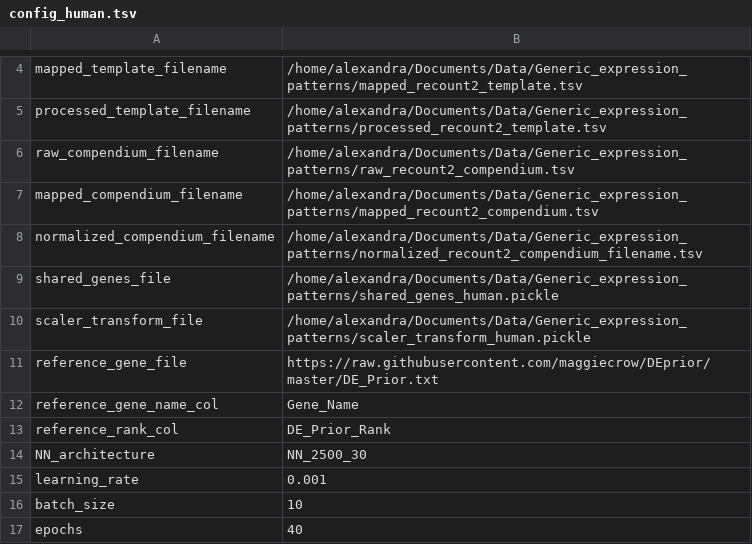
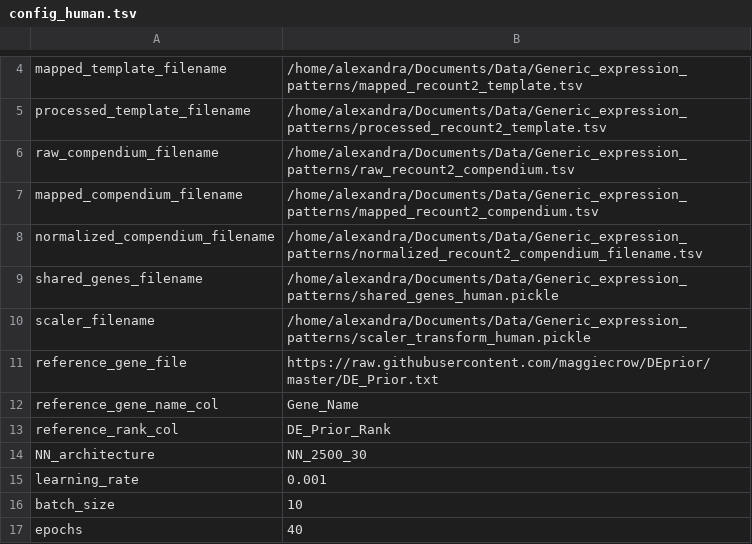
Before and after one commit to greenelab/generic-expression-patterns, a TSV file: configs/config_human.tsv, drawn as a sheet; only a part is shown, gaps mark what is left out.

Commit message:
Add keyward argument in download_recount2_sra() that allows downloading to be skipped, pickle shared genes and scaler

```diff
--- a/configs/config_human.tsv
+++ b/configs/config_human.tsv
@@ -8,4 +8,4 @@ mapped_compendium_filename	"/home/alexandra/Documents/Data/Generic_expression_pa
 normalized_compendium_filename	"/home/alexandra/Documents/Data/Generic_expression_patterns/normalized_recount2_compendium_filename.tsv"
-shared_genes_file	"/home/alexandra/Documents/Data/Generic_expression_patterns/shared_genes_human.pickle"
-scaler_transform_file	"/home/alexandra/Documents/Data/Generic_expression_patterns/scaler_transform_human.pickle"
+shared_genes_filename	"/home/alexandra/Documents/Data/Generic_expression_patterns/shared_genes_human.pickle"
+scaler_filename	"/home/alexandra/Documents/Data/Generic_expression_patterns/scaler_transform_human.pickle"
 reference_gene_file	"https://raw.githubusercontent.com/maggiecrow/DEprior/master/DE_Prior.txt"
```
Also changed, not shown: 3 other files.
